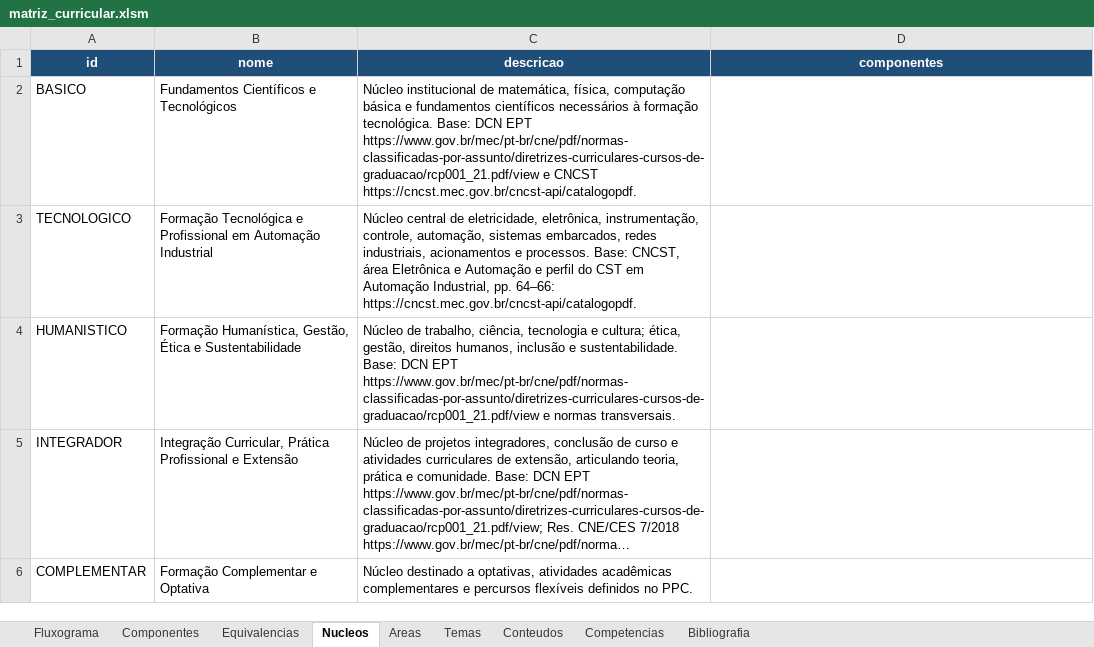
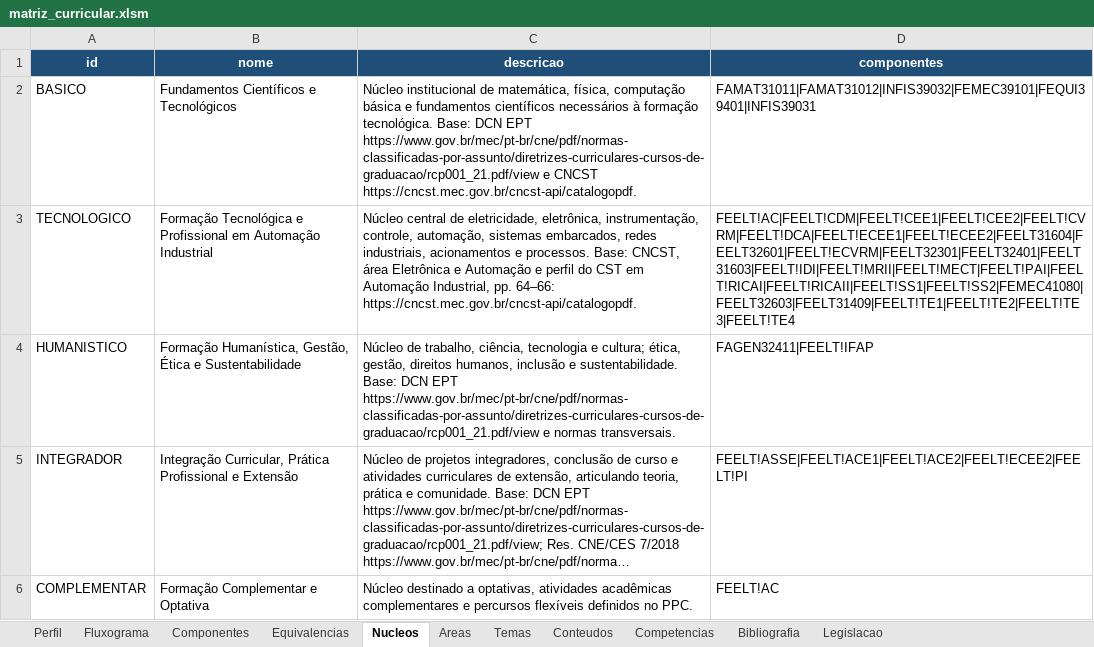
Before and after one commit to LASEC-UFU/ppc_generator, an Excel workbook: dados/tecnologo_automacao_2027_1/matriz_curricular.xlsm, sheet Nucleos, drawn as a sheet; long unchanged cells end in …; values as stored, in another font and other column widths than the file's, no borders; the diff names each change by its address in the sheet, - before the commit and + after, or states it on an @@ line.

```diff
--- a/dados/tecnologo_automacao_2027_1/matriz_curricular.xlsm (sheet Nucleos)
+++ b/dados/tecnologo_automacao_2027_1/matriz_curricular.xlsm (sheet Nucleos)
+sheet tab: Perfil
+sheet tab: Legislacao
-D2 (componentes): (empty)
+D2 (componentes): FAMAT31011|FAMAT31012|INFIS39032|FEMEC39101|FEQUI39401|INFIS39031
-D3 (componentes): (empty)
+D3 (componentes): FEELT!AC|FEELT!CDM|FEELT!CEE1|FEELT!CEE2|FEELT!CVRM|FEELT!DCA|FEELT!ECEE1|FEELT!ECEE2|FEELT31604|FEELT32601|FEELT!ECVRM|FEELT32301|FEELT32401|FEELT31603|FEELT!IDI|FEELT!MRII|FEELT!MECT|FEELT!PAI|FEELT!RICAI|FEELT!RICAII|FEELT!SS1|FEELT!SS2|FEMEC41080|FEELT32603|FEELT31409|FEELT!TE1|FEELT!TE2|FEELT!TE3|FEELT!TE4
-D4 (componentes): (empty)
+D4 (componentes): FAGEN32411|FEELT!IFAP
-D5 (componentes): (empty)
+D5 (componentes): FEELT!ASSE|FEELT!ACE1|FEELT!ACE2|FEELT!ECEE2|FEELT!PI
-D6 (componentes): (empty)
+D6 (componentes): FEELT!AC
```
Also changed, not shown: sheet Fluxograma, sheet Bibliografia, charts or pictures, testes/perfis_exemplo/matriz_curricular.xlsx, 29 other files.
